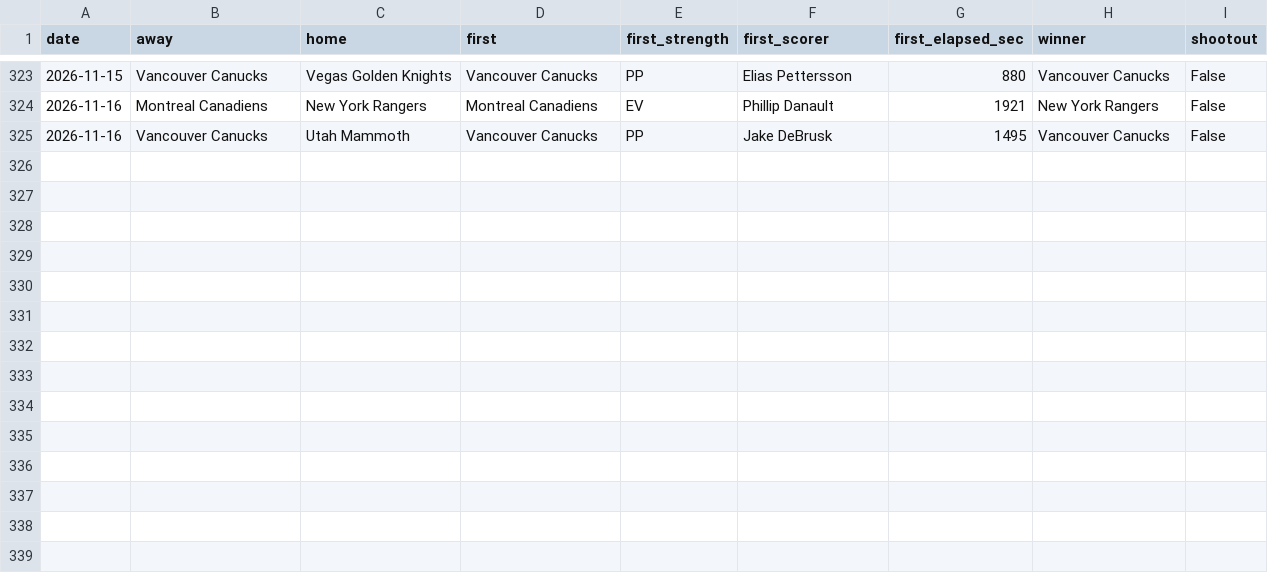
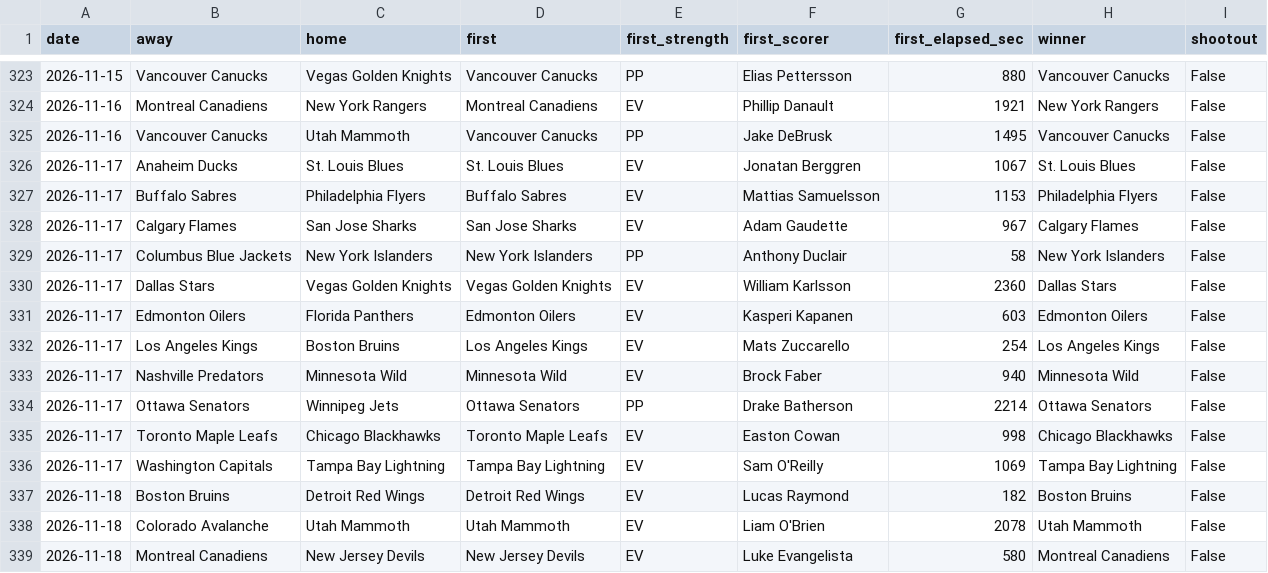
Before and after one commit to michaellvenuti-ops/mv_magic, a CSV file: pc-data/nhl-first-goal-games.csv, drawn as a sheet; only a part is shown, gaps mark what is left out; the diff names each change by its address in the sheet, - before the commit and + after, or states it on an @@ line.

Commit message:
pc-scans sync: pc-data/nhl-first-goal-games.csv

```diff
--- a/pc-data/nhl-first-goal-games.csv
+++ b/pc-data/nhl-first-goal-games.csv
+row 326: 2026-11-17 | Anaheim Ducks | St. Louis Blues | St. Louis Blues | EV | Jonatan Berggren | 1067 | St. Louis Blues | False
+row 327: 2026-11-17 | Buffalo Sabres | Philadelphia Flyers | Buffalo Sabres | EV | Mattias Samuelsson | 1153 | Philadelphia Flyers | False
+row 328: 2026-11-17 | Calgary Flames | San Jose Sharks | San Jose Sharks | EV | Adam Gaudette | 967 | Calgary Flames | False
+row 329: 2026-11-17 | Columbus Blue Jackets | New York Islanders | New York Islanders | PP | Anthony Duclair | 58 | New York Islanders | False
+row 330: 2026-11-17 | Dallas Stars | Vegas Golden Knights | Vegas Golden Knights | EV | William Karlsson | 2360 | Dallas Stars | False
+row 331: 2026-11-17 | Edmonton Oilers | Florida Panthers | Edmonton Oilers | EV | Kasperi Kapanen | 603 | Edmonton Oilers | False
+row 332: 2026-11-17 | Los Angeles Kings | Boston Bruins | Los Angeles Kings | EV | Mats Zuccarello | 254 | Los Angeles Kings | False
+row 333: 2026-11-17 | Nashville Predators | Minnesota Wild | Minnesota Wild | EV | Brock Faber | 940 | Minnesota Wild | False
+row 334: 2026-11-17 | Ottawa Senators | Winnipeg Jets | Ottawa Senators | PP | Drake Batherson | 2214 | Ottawa Senators | False
+row 335: 2026-11-17 | Toronto Maple Leafs | Chicago Blackhawks | Toronto Maple Leafs | EV | Easton Cowan | 998 | Chicago Blackhawks | False
+row 336: 2026-11-17 | Washington Capitals | Tampa Bay Lightning | Tampa Bay Lightning | EV | Sam O'Reilly | 1069 | Tampa Bay Lightning | False
+row 337: 2026-11-18 | Boston Bruins | Detroit Red Wings | Detroit Red Wings | EV | Lucas Raymond | 182 | Boston Bruins | False
+row 338: 2026-11-18 | Colorado Avalanche | Utah Mammoth | Utah Mammoth | EV | Liam O'Brien | 2078 | Utah Mammoth | False
+row 339: 2026-11-18 | Montreal Canadiens | New Jersey Devils | New Jersey Devils | EV | Luke Evangelista | 580 | Montreal Canadiens | False
```
